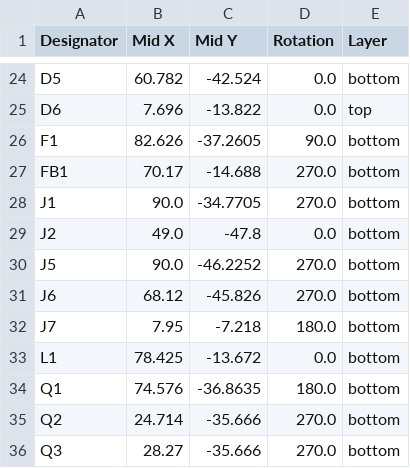
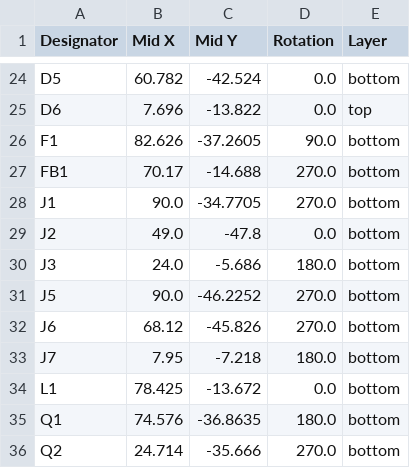
Before and after one commit to alessandrocardelli/filament-dryer-monitor, a CSV file: hardware/production/positions.csv, drawn as a sheet; only a part is shown, gaps mark what is left out; the shorter side is filled out with more unchanged rows; the diff names each change by its address in the sheet, - before the commit and + after, or states it on an @@ line.

```diff
--- a/hardware/production/positions.csv
+++ b/hardware/production/positions.csv
+row 30: J3 | 24.0 | -5.686 | 180.0 | bottom
```
Also changed, not shown: hardware/production/bom.csv, 4 other files.
